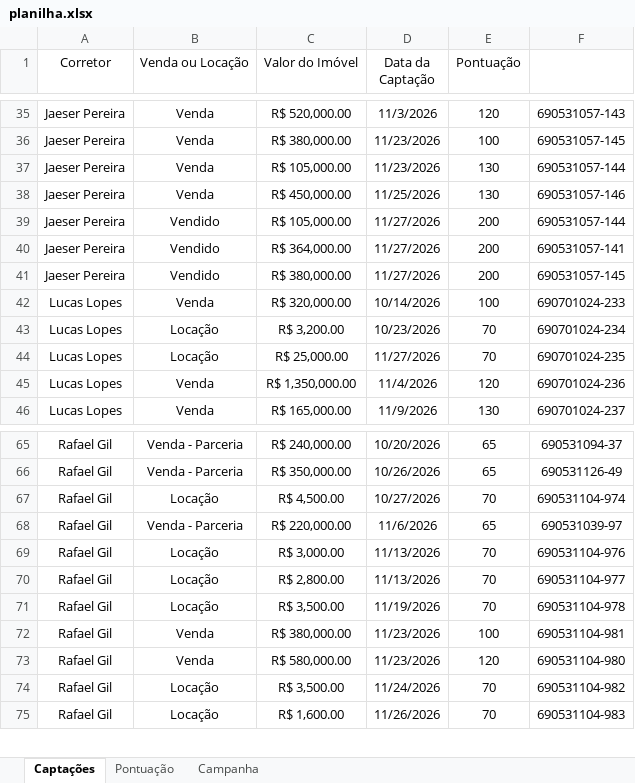
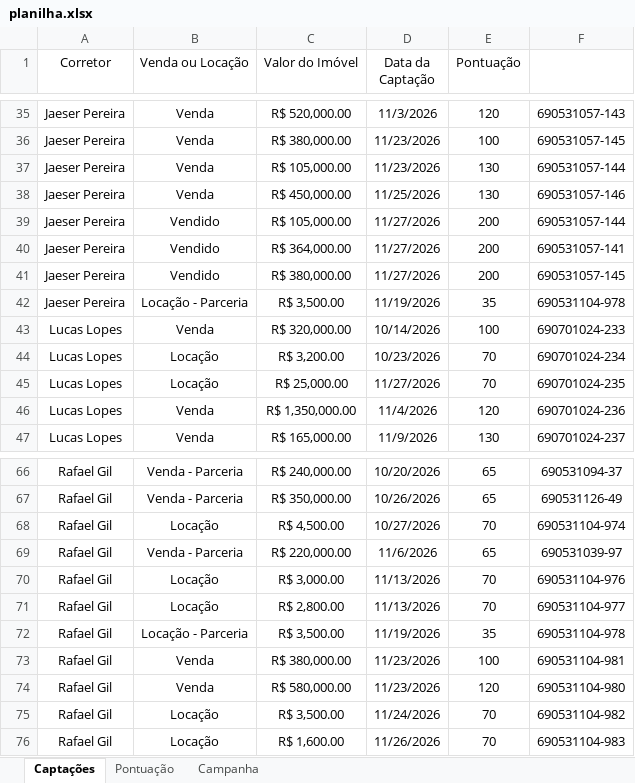
Before and after one commit to custodiod/painel-campanha, an Excel workbook: planilha.xlsx, sheet Captações, drawn as a sheet; only a part is shown, gaps mark what is left out; values as stored, in another font and other column widths than the file's, no borders; table styles not drawn; addresses are those after the commit; the diff names each change by its address in the sheet, - before the commit and + after, or states it on an @@ line.

```diff
--- a/planilha.xlsx (sheet Captações)
+++ b/planilha.xlsx (sheet Captações)
+row 42: Jaeser Pereira | Locação - Parceria | R$ 3,500.00 | 11/19/2026 | 35 | 690531104-978
-B72 (Venda ou Locação): Locação
+B72 (Venda ou Locação): Locação - Parceria
-E72 (Pontuação): 70
+E72 (Pontuação): 35
```
Also changed, not shown: 1 other file.
